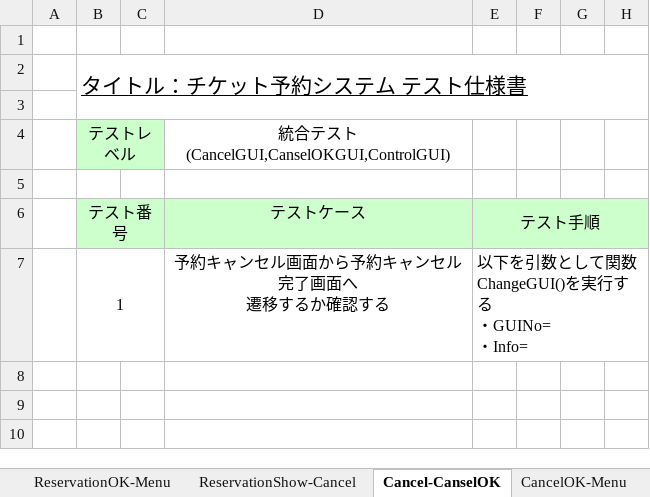
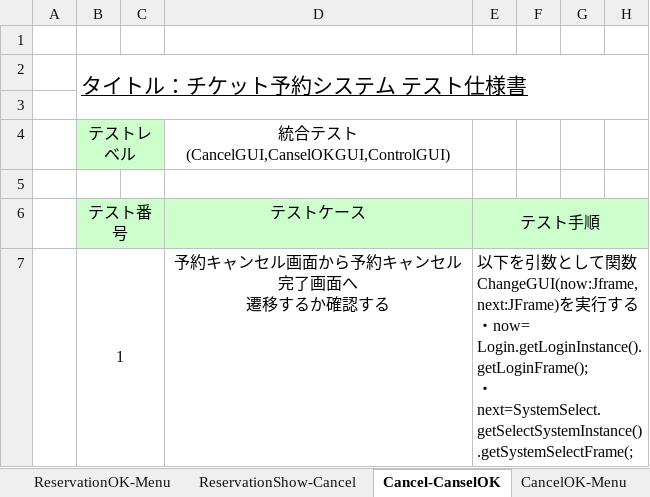
Before and after one commit to s-oishi/testRepo02, an Excel workbook: 04設計/統合テスト仕様書.xlsx, sheet Cancel-CanselOK, drawn as a sheet; only a part is shown; values as stored, in another font and other column widths than the file's, no borders; ↵ is a line break in a cell; the diff names each change by its address in the sheet, - before the commit and + after, or states it on an @@ line.

```diff
--- a/04設計/統合テスト仕様書.xlsx (sheet Cancel-CanselOK)
+++ b/04設計/統合テスト仕様書.xlsx (sheet Cancel-CanselOK)
-E7 (テスト手順): …して関数ChangeGUI()を実行する ↵ ・GUINo= ↵ ・Info=
+E7 (テスト手順): …して関数ChangeGUI(now:Jframe,next:JFrame)を実行する ↵ ・now= Login.getLoginInstance().getLoginFrame(); ↵ ・next=SystemSelect.getSelectSystemInstance().getSystemSelectFrame(;
```
Also changed, not shown: sheet Menu-ReservationShow, sheet Menu-TicketShow, sheet TicketShow-Reservation, sheet Reservation-ReservationOK, sheet ReservationOK-Menu, sheet ReservationShow-Cancel, 2 more sheets.
